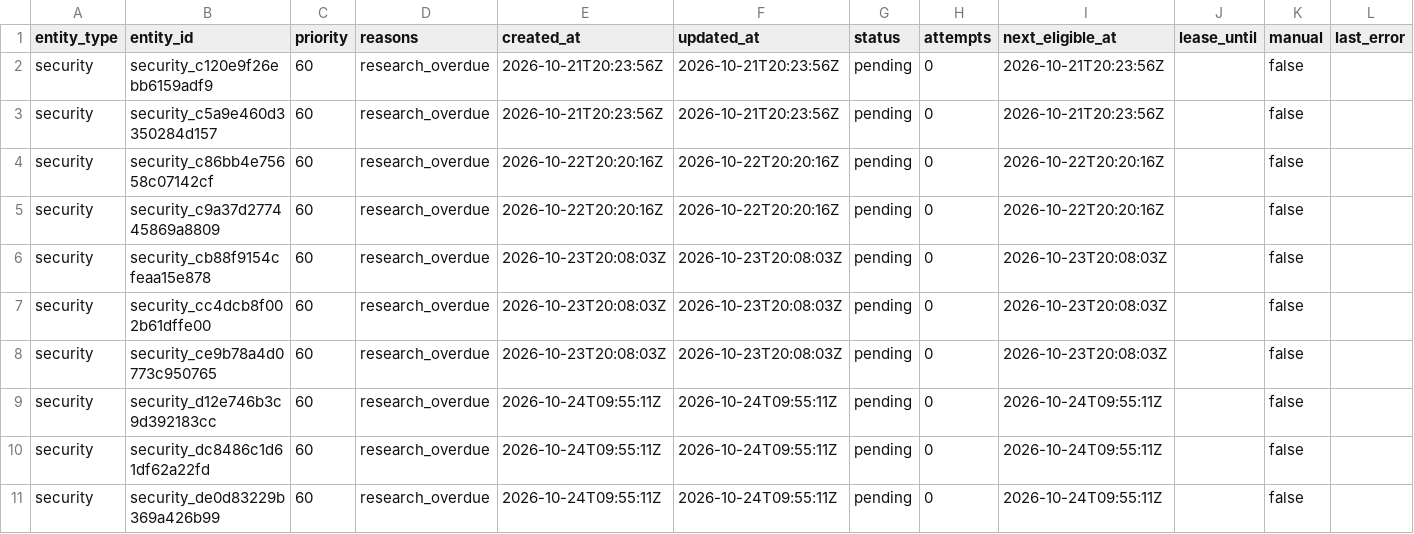
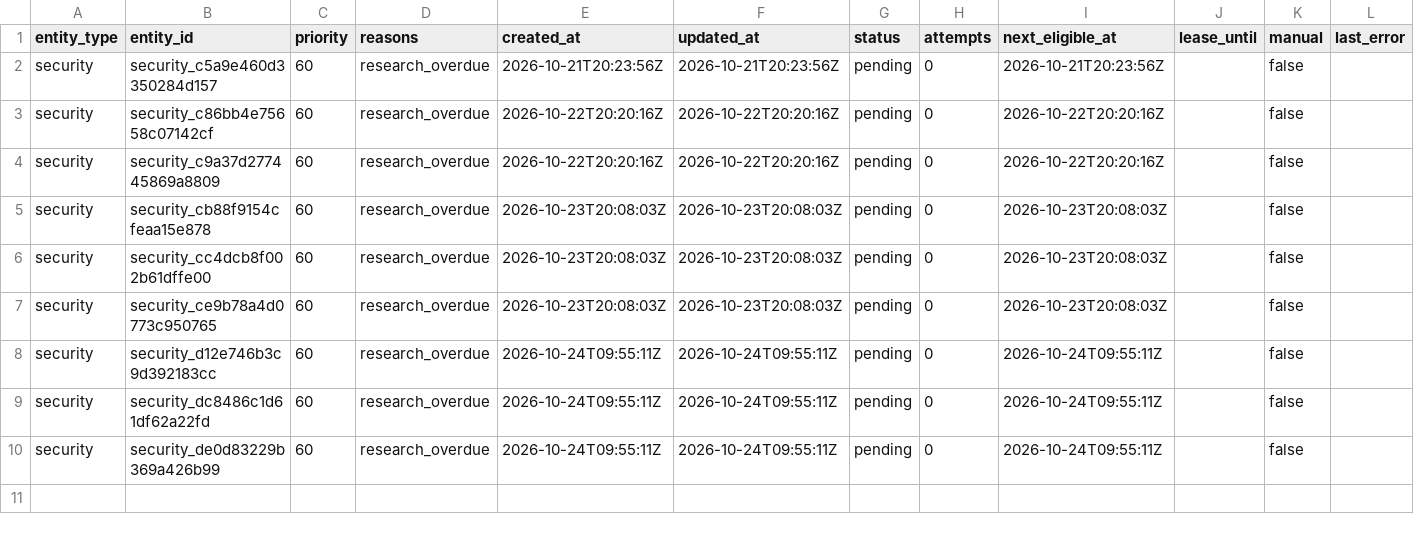
Before and after one commit to Kabutojira/PaperTrader, a CSV file: data/research_queue.csv, drawn as a sheet.

```diff
--- a/data/research_queue.csv
+++ b/data/research_queue.csv
@@ -1,3 +1,2 @@
 entity_type,entity_id,priority,reasons,created_at,updated_at,status,attempts,next_eligible_at,lease_until,manual,last_error
-security,security_c120e9f26ebb6159adf9,60,research_overdue,2026-10-21T20:23:56Z,2026-10-21T20:23:56Z,pending,0,2026-10-21T20:23:56Z,,false,
 security,security_c5a9e460d3350284d157,60,research_overdue,2026-10-21T20:23:56Z,2026-10-21T20:23:56Z,pending,0,2026-10-21T20:23:56Z,,false,
```
Also changed, not shown: data/tables/relationships.csv, data/tables/securities.csv, 7 other files.
